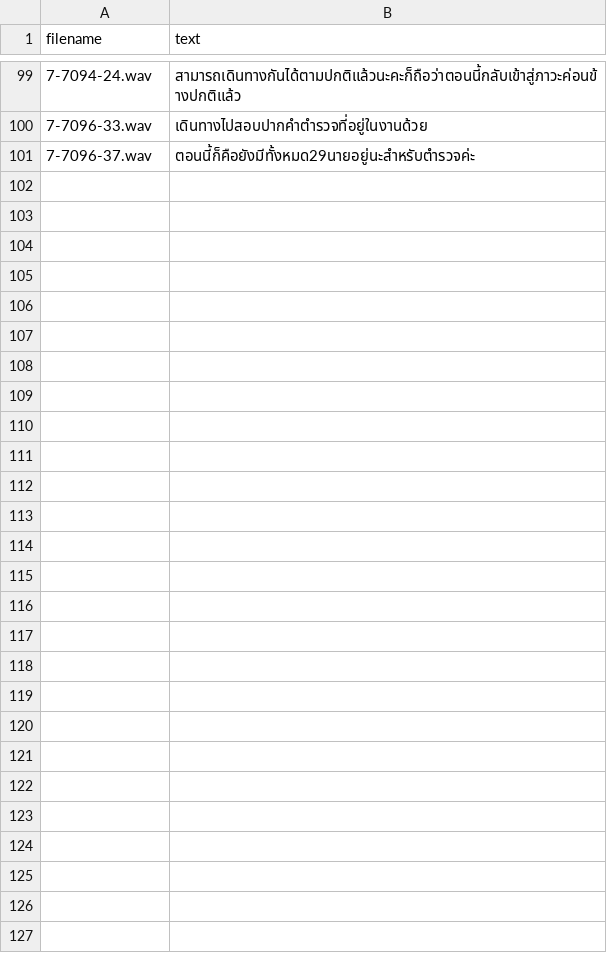
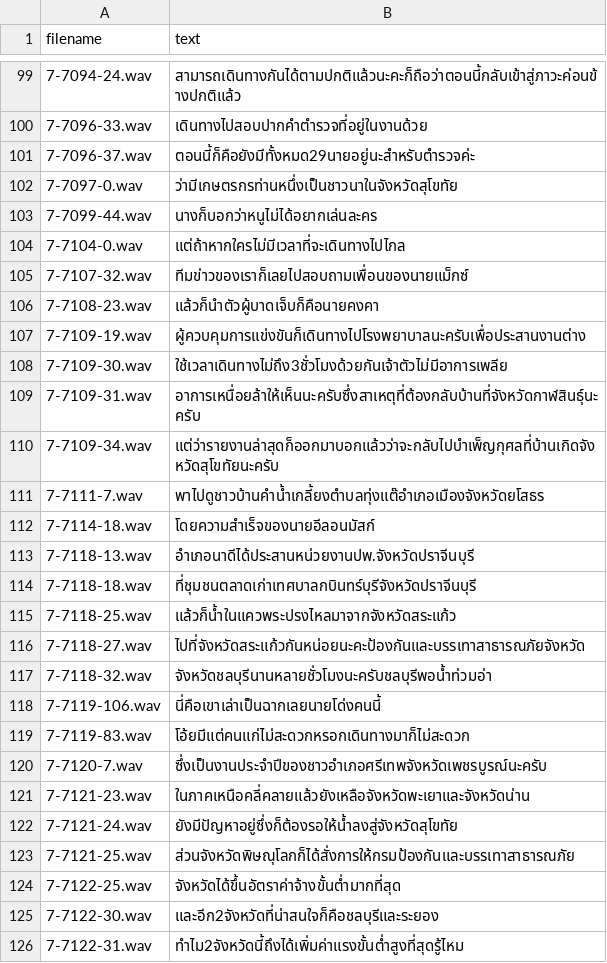
Before and after one commit to NattawutPhuddang/Annotation-metadata, a TSV file: backend/data/makkie-Correct.tsv, drawn as a sheet; only a part is shown, gaps mark what is left out; the diff names each change by its address in the sheet, - before the commit and + after, or states it on an @@ line.

```diff
--- a/backend/data/makkie-Correct.tsv
+++ b/backend/data/makkie-Correct.tsv
+row 102: 7-7097-0.wav | ว่ามีเกษตรกรท่านหนึ่งเป็นชาวนาในจังหวัดสุโขทัย
+row 103: 7-7099-44.wav | นางก็บอกว่าหนูไม่ได้อยากเล่นละคร
+row 104: 7-7104-0.wav | แต่ถ้าหากใครไม่มีเวลาที่จะเดินทางไปไกล
+row 105: 7-7107-32.wav | ทีมข่าวของเราก็เลยไปสอบถามเพื่อนของนายแม็กซ์
+row 106: 7-7108-23.wav | แล้วก็นำตัวผู้บาดเจ็บก็คือนายคงคา
+row 107: 7-7109-19.wav | ผู้ควบคุมการแข่งขันก็เดินทางไปโรงพยาบาลนะครับเพื่อประสานงานต่าง
+row 108: 7-7109-30.wav | ใช้เวลาเดินทางไม่ถึง3ชั่วโมงด้วยกันเจ้าตัวไม่มีอาการเพลีย
+row 109: 7-7109-31.wav | อาการเหนื่อยล้าให้เห็นนะครับซึ่งสาเหตุที่ต้องกลับบ้านที่จังหวัดกาฬสินธุ์นะครับ
+row 110: 7-7109-34.wav | แต่ว่ารายงานล่าสุดก็ออกมาบอกแล้วว่าจะกลับไปบำเพ็ญกุศลที่บ้านเกิดจังหวัดสุโขทัยนะครับ
+row 111: 7-7111-7.wav | พาไปดูชาวบ้านคำน้ำเกลี้ยงตำบลทุ่งแต๊อำเภอเมืองจังหวัดยโสธร
+row 112: 7-7114-18.wav | โดยความสำเร็จของนายอีลอนมัสก์
+row 113: 7-7118-13.wav | อำเภอนาดีได้ประสานหน่วยงานปพ.จังหวัดปราจีนบุรี
+row 114: 7-7118-18.wav | ที่ชุมชนตลาดเก่าเทศบาลกบินทร์บุรีจังหวัดปราจีนบุรี
+row 115: 7-7118-25.wav | แล้วก็น้ำในแควพระปรงไหลมาจากจังหวัดสระแก้ว
+row 116: 7-7118-27.wav | ไปที่จังหวัดสระแก้วกันหน่อยนะคะป้องกันและบรรเทาสาธารณภัยจังหวัด
+row 117: 7-7118-32.wav | จังหวัดชลบุรีนานหลายชั่วโมงนะครับชลบุรีพอน้ำท่วมอ่า
+row 118: 7-7119-106.wav | นี่คือเขาเล่าเป็นฉากเลยนายโด่งคนนี้
+row 119: 7-7119-83.wav | โอ้ยมีแต่คนแก่ไม่สะดวกหรอกเดินทางมาก็ไม่สะดวก
+row 120: 7-7120-7.wav | ซึ่งเป็นงานประจำปีของชาวอำเภอศรีเทพจังหวัดเพชรบูรณ์นะครับ
+row 121: 7-7121-23.wav | ในภาคเหนือคลี่คลายแล้วยังเหลือจังหวัดพะเยาและจังหวัดน่าน
+row 122: 7-7121-24.wav | ยังมีปัญหาอยู่ซึ่งก็ต้องรอให้น้ำลงสู่จังหวัดสุโขทัย
+row 123: 7-7121-25.wav | ส่วนจังหวัดพิษณุโลกก็ได้สั่งการให้กรมป้องกันและบรรเทาสาธารณภัย
+row 124: 7-7122-25.wav | จังหวัดได้ขึ้นอัตราค่าจ้างขั้นต่ำมากที่สุด
+row 125: 7-7122-30.wav | และอีก2จังหวัดที่น่าสนใจก็คือชลบุรีและระยอง
+row 126: 7-7122-31.wav | ทำไม2จังหวัดนี้ถึงได้เพิ่มค่าแรงขั้นต่ำสูงที่สุดรู้ไหม
```
Also changed, not shown: backend/data/680150-Correct.tsv, backend/data/ListOfChange.tsv, 3 other files.
